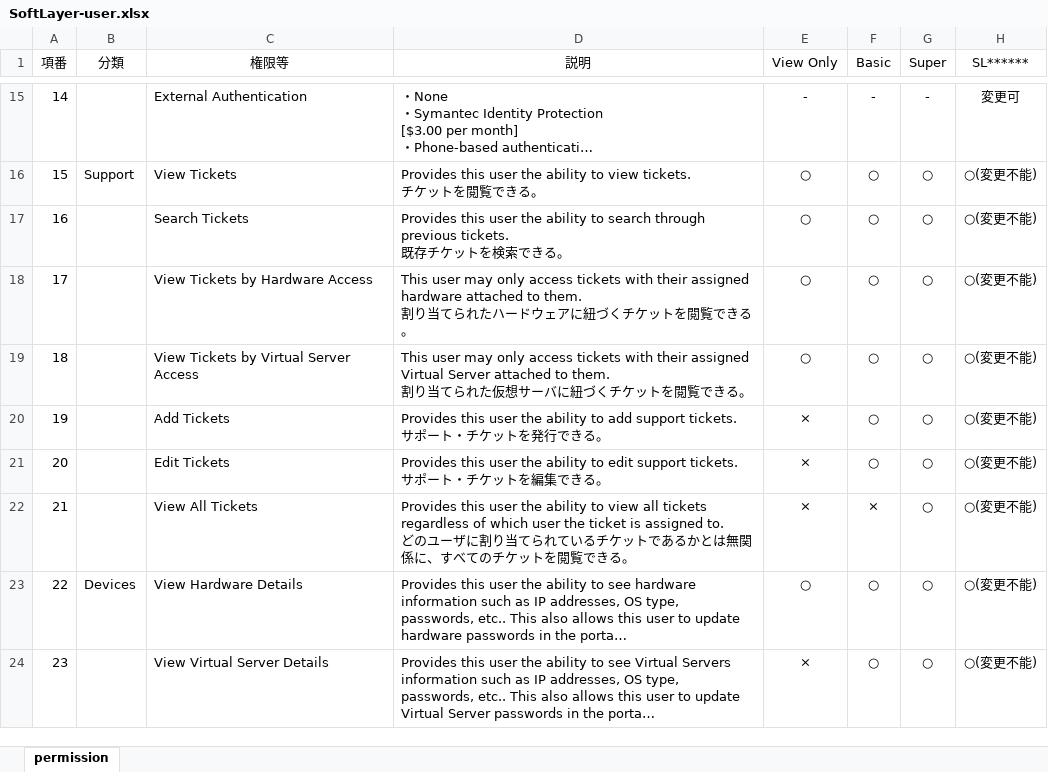
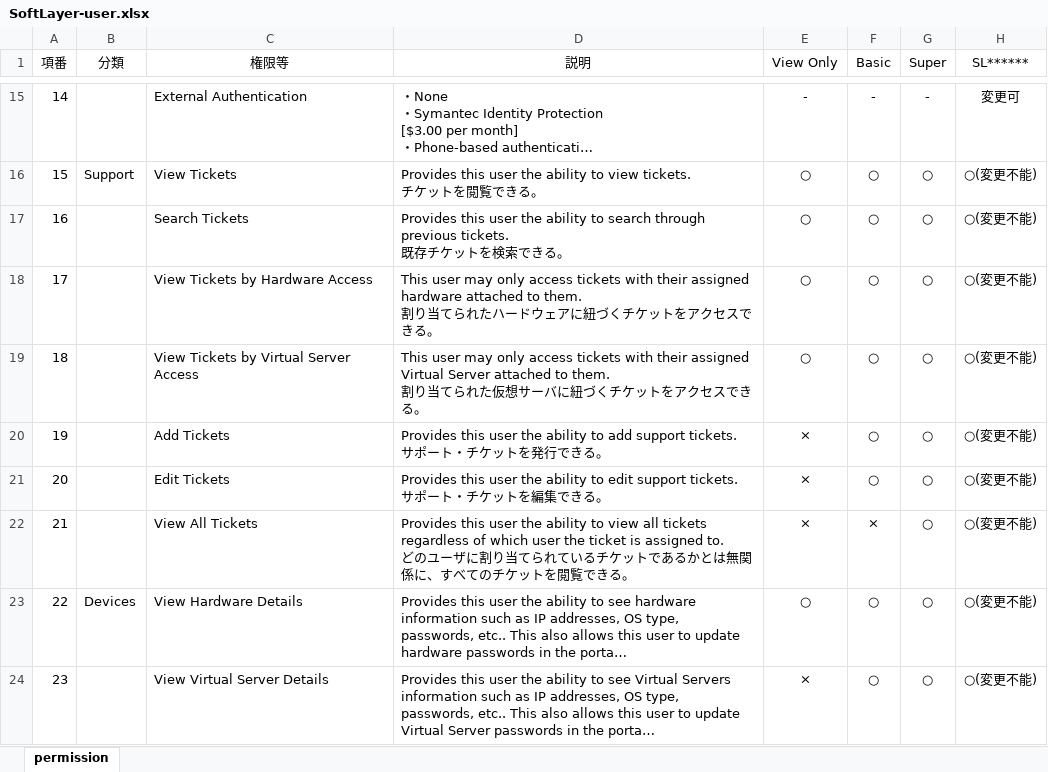
Before and after one commit to pcserver-jp/SoftLayer, an Excel workbook: SoftLayer-user.xlsx, sheet permission, drawn as a sheet; only a part is shown, gaps mark what is left out; long unchanged cells end in …; values as stored, in another font and other column widths than the file's, no borders; the diff names each change by its address in the sheet, - before the commit and + after, or states it on an @@ line.

Commit message:
access

```diff
--- a/SoftLayer-user.xlsx (sheet permission)
+++ b/SoftLayer-user.xlsx (sheet permission)
-D18 (説明): …トを閲覧でき…
+D18 (説明): …トをアクセスでき…
-D19 (説明): …トを閲覧でき…
+D19 (説明): …トをアクセスでき…
```
